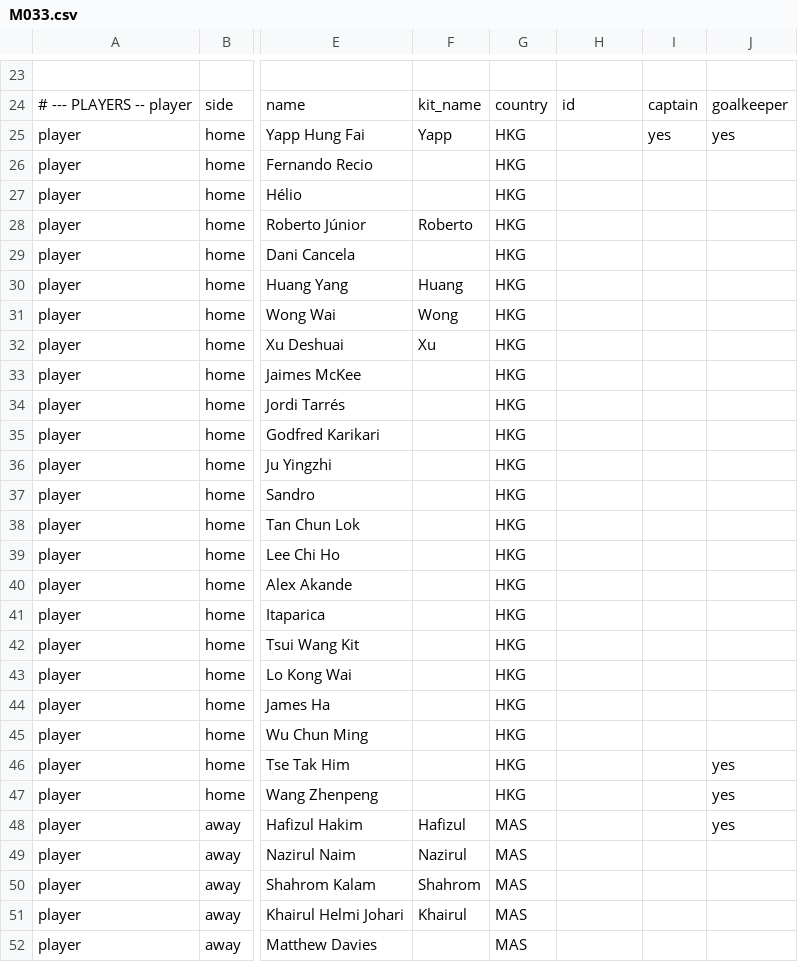
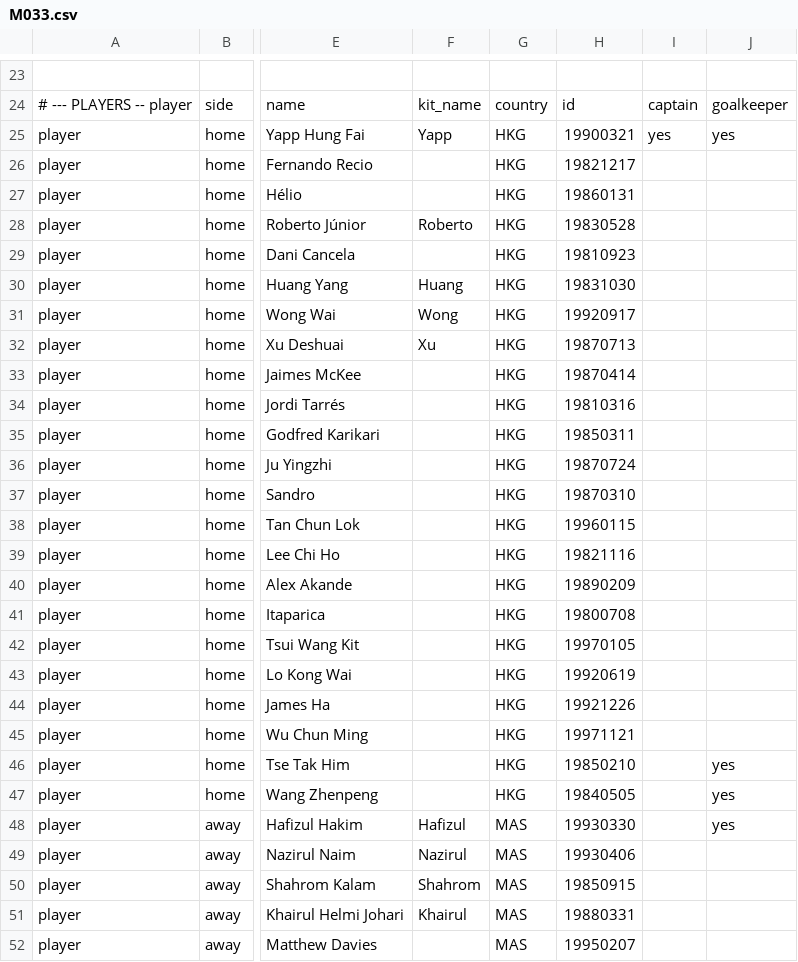
Before and after one commit to XuhuiJin1215/Matchday, a CSV file: data/M033.csv, drawn as a sheet; only a part is shown, gaps mark what is left out; the diff covers the shown part only; the diff names each change by its address in the sheet, - before the commit and + after, or states it on an @@ line.

```diff
--- a/data/M033.csv
+++ b/data/M033.csv
-H25: (empty)
+H25: 19900321
-H26: (empty)
+H26: 19821217
-H27: (empty)
+H27: 19860131
-H28: (empty)
+H28: 19830528
-H29: (empty)
+H29: 19810923
-H30: (empty)
+H30: 19831030
-H31: (empty)
+H31: 19920917
-H32: (empty)
+H32: 19870713
-H33: (empty)
+H33: 19870414
-H34: (empty)
+H34: 19810316
-H35: (empty)
+H35: 19850311
-H36: (empty)
+H36: 19870724
-H37: (empty)
+H37: 19870310
-H38: (empty)
+H38: 19960115
-H39: (empty)
+H39: 19821116
-H40: (empty)
+H40: 19890209
-H41: (empty)
+H41: 19800708
-H42: (empty)
+H42: 19970105
-H43: (empty)
+H43: 19920619
-H44: (empty)
+H44: 19921226
-H45: (empty)
+H45: 19971121
-H46: (empty)
+H46: 19850210
-H47: (empty)
+H47: 19840505
-H48: (empty)
+H48: 19930330
-H49: (empty)
+H49: 19930406
-H50: (empty)
+H50: 19850915
-H51: (empty)
+H51: 19880331
-H52: (empty)
+H52: 19950207
```
Also changed, not shown: 16 edited cells elsewhere in this file, data/M030.csv, data/M031.csv, 5 other files.
